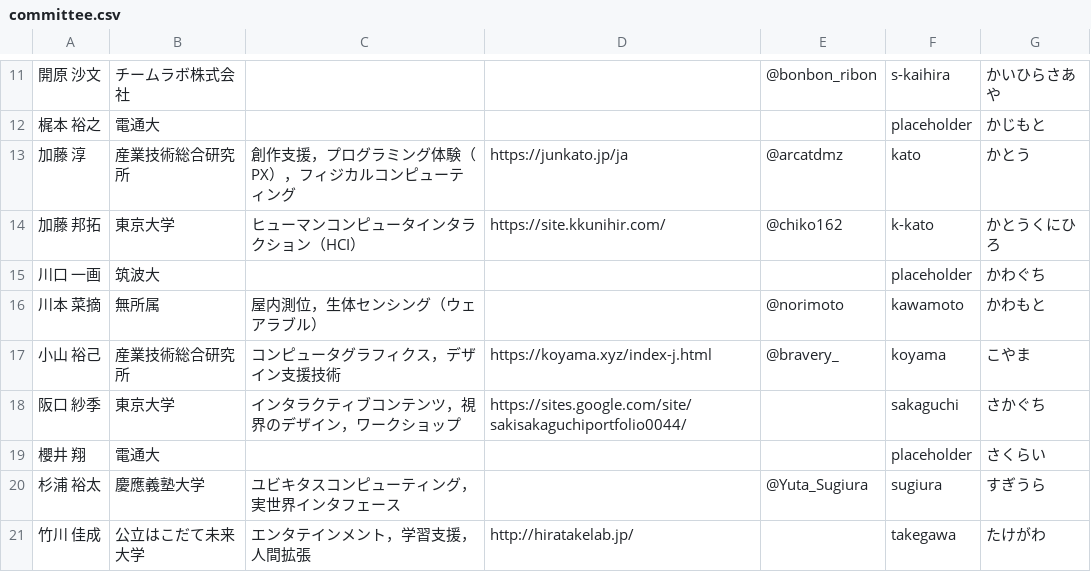
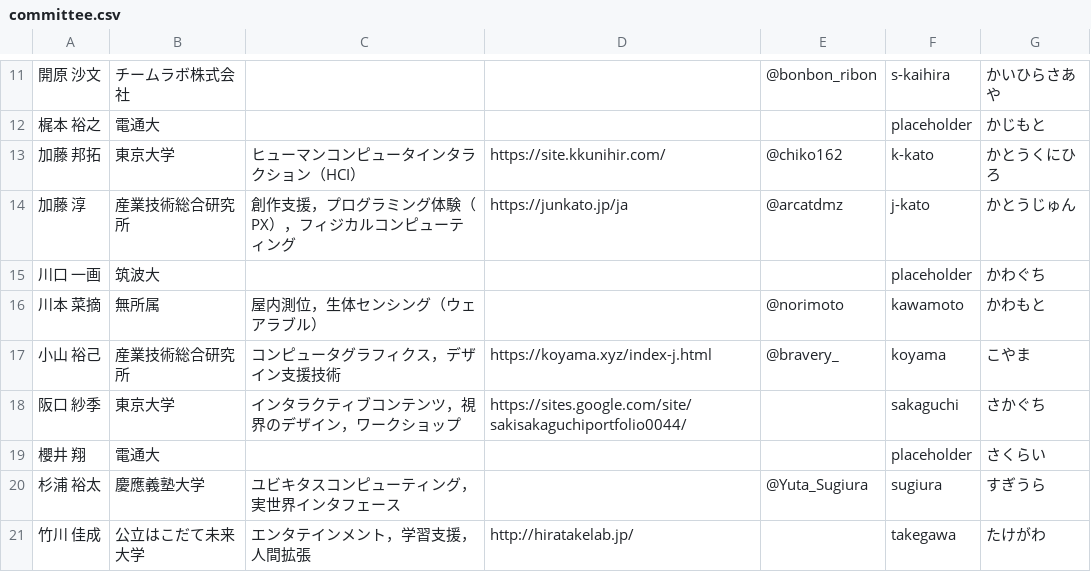
Before and after one commit to WISSOrg/web2019, a CSV file: src/data/committee.csv, drawn as a sheet; only a part is shown, gaps mark what is left out; removed rows and columns are numbered as before the commit, all else as after; the diff names each change by its address in the sheet, - before the commit and + after, or states it on an @@ line.

Commit message:
Resolve name conflicting

```diff
--- a/src/data/committee.csv
+++ b/src/data/committee.csv
-row 13: 加藤 淳 | 産業技術総合研究所 | 創作支援，プログラミング体験（PX），フィジカルコンピューティング | https://junkato.jp/ja | @arcatdmz | kato | かとう
+row 14: 加藤 淳 | 産業技術総合研究所 | 創作支援，プログラミング体験（PX），フィジカルコンピューティング | https://junkato.jp/ja | @arcatdmz | j-kato | かとうじゅん
```
